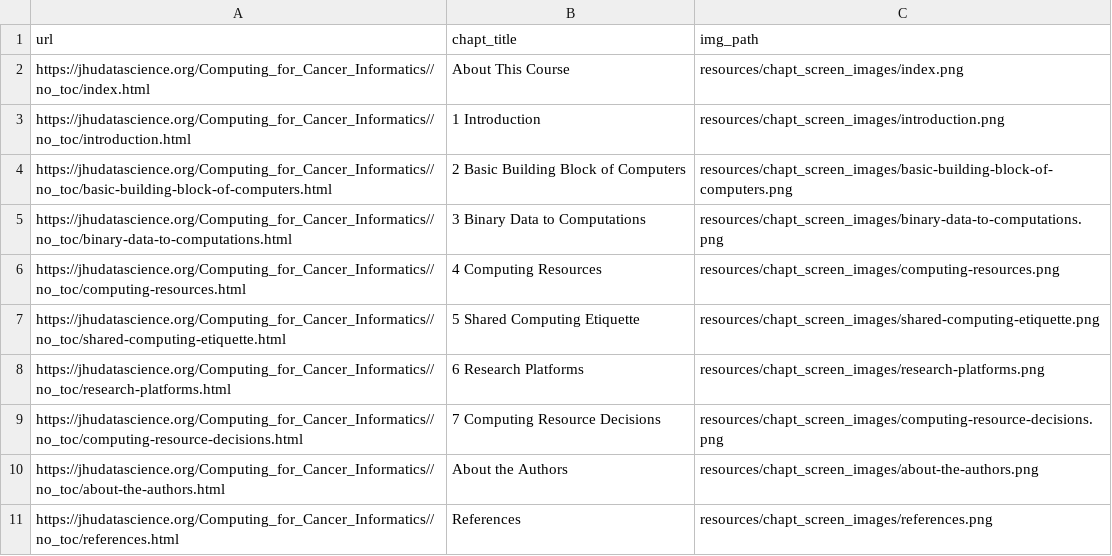
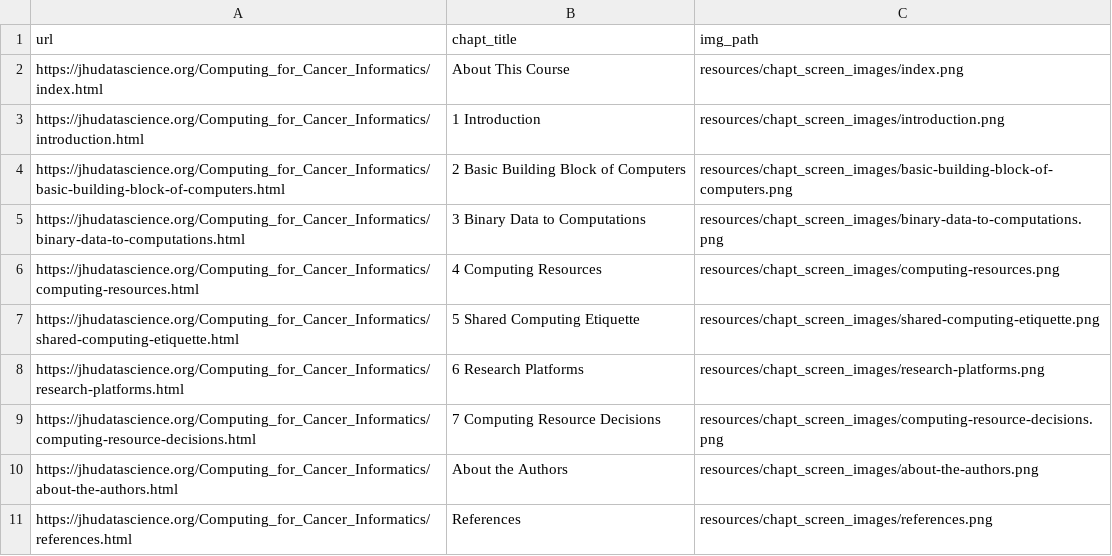
Before and after one commit to jhudsl/Computing_for_Cancer_Informatics, a TSV file: resources/chapt_screen_images/chapter_urls.tsv, drawn as a sheet.

```diff
--- a/resources/chapt_screen_images/chapter_urls.tsv
+++ b/resources/chapt_screen_images/chapter_urls.tsv
@@ -1,11 +1,11 @@
 url	chapt_title	img_path
-https://jhudatascience.org/Computing_for_Cancer_Informatics//no_toc/index.html	About This Course	resources/chapt_screen_images/index.png
-https://jhudatascience.org/Computing_for_Cancer_Informatics//no_toc/introduction.html	1 Introduction	resources/chapt_screen_images/introduction.png
-https://jhudatascience.org/Computing_for_Cancer_Informatics//no_toc/basic-building-block-of-computers.html	2 Basic Building Block of Computers	resources/chapt_screen_images/basic-building-block-of-computers.png
-https://jhudatascience.org/Computing_for_Cancer_Informatics//no_toc/binary-data-to-computations.html	3 Binary Data to Computations	resources/chapt_screen_images/binary-data-to-computations.png
-https://jhudatascience.org/Computing_for_Cancer_Informatics//no_toc/computing-resources.html	4 Computing Resources	resources/chapt_screen_images/computing-resources.png
-https://jhudatascience.org/Computing_for_Cancer_Informatics//no_toc/shared-computing-etiquette.html	5 Shared Computing Etiquette	resources/chapt_screen_images/shared-computing-etiquette.png
-https://jhudatascience.org/Computing_for_Cancer_Informatics//no_toc/research-platforms.html	6 Research Platforms	resources/chapt_screen_images/research-platforms.png
-https://jhudatascience.org/Computing_for_Cancer_Informatics//no_toc/computing-resource-decisions.html	7 Computing Resource Decisions	resources/chapt_screen_images/computing-resource-decisions.png
-https://jhudatascience.org/Computing_for_Cancer_Informatics//no_toc/about-the-authors.html	About the Authors	resources/chapt_screen_images/about-the-authors.png
-https://jhudatascience.org/Computing_for_Cancer_Informatics//no_toc/references.html	References	resources/chapt_screen_images/references.png
+https://jhudatascience.org/Computing_for_Cancer_Informatics/index.html	About This Course	resources/chapt_screen_images/index.png
+https://jhudatascience.org/Computing_for_Cancer_Informatics/introduction.html	1 Introduction	resources/chapt_screen_images/introduction.png
+https://jhudatascience.org/Computing_for_Cancer_Informatics/basic-building-block-of-computers.html	2 Basic Building Block of Computers	resources/chapt_screen_images/basic-building-block-of-computers.png
+https://jhudatascience.org/Computing_for_Cancer_Informatics/binary-data-to-computations.html	3 Binary Data to Computations	resources/chapt_screen_images/binary-data-to-computations.png
+https://jhudatascience.org/Computing_for_Cancer_Informatics/computing-resources.html	4 Computing Resources	resources/chapt_screen_images/computing-resources.png
+https://jhudatascience.org/Computing_for_Cancer_Informatics/shared-computing-etiquette.html	5 Shared Computing Etiquette	resources/chapt_screen_images/shared-computing-etiquette.png
+https://jhudatascience.org/Computing_for_Cancer_Informatics/research-platforms.html	6 Research Platforms	resources/chapt_screen_images/research-platforms.png
+https://jhudatascience.org/Computing_for_Cancer_Informatics/computing-resource-decisions.html	7 Computing Resource Decisions	resources/chapt_screen_images/computing-resource-decisions.png
+https://jhudatascience.org/Computing_for_Cancer_Informatics/about-the-authors.html	About the Authors	resources/chapt_screen_images/about-the-authors.png
+https://jhudatascience.org/Computing_for_Cancer_Informatics/references.html	References	resources/chapt_screen_images/references.png
```
Also changed, not shown: 32 other files.
